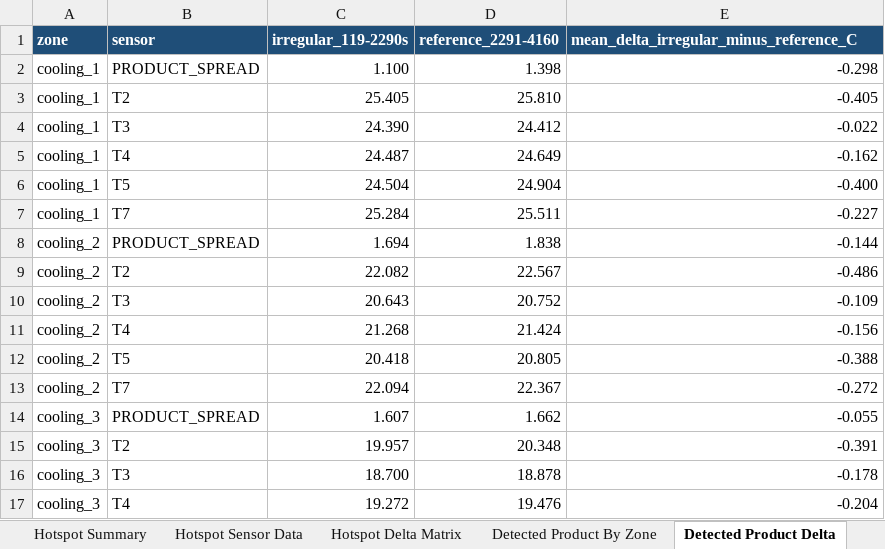
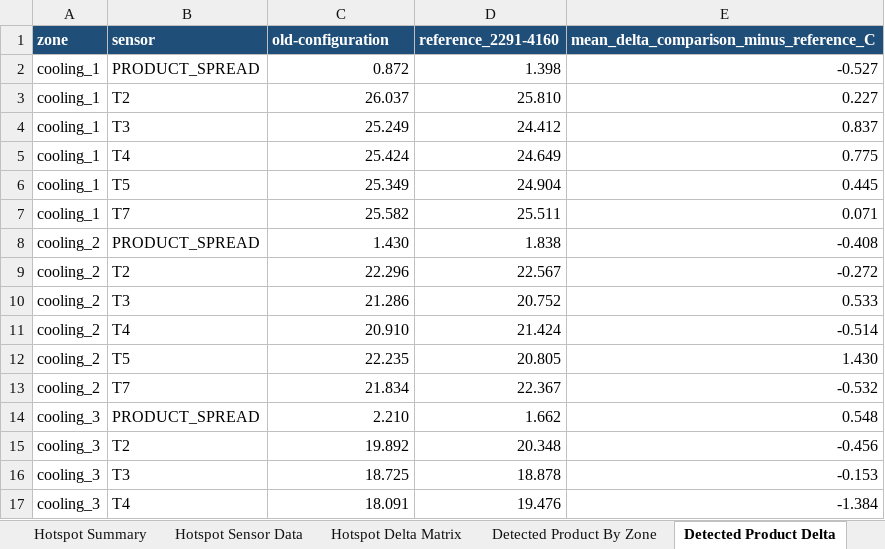
Before and after one commit to burkardj91/CHoNova---Data-Handling, an Excel workbook: outputs/aasted3_run_comparison/aasted3_pattern_detected_hotspot_report_with_ultrasound_figures.xlsx, sheet Detected Product Delta, drawn as a sheet; only a part is shown; values as stored, in another font and other column widths than the file's, no borders; the diff covers the shown part only; the diff names each change by its address in the sheet, - before the commit and + after, or states it on an @@ line.

Commit message:
Add Aasted old-configuration comparison

```diff
--- a/outputs/aasted3_run_comparison/aasted3_pattern_detected_hotspot_report_with_ultrasound_figures.xlsx (sheet Detected Product Delta)
+++ b/outputs/aasted3_run_comparison/aasted3_pattern_detected_hotspot_report_with_ultrasound_figures.xlsx (sheet Detected Product Delta)
-C1: irregular_119-2290s
+C1: old-configuration
-E1: mean_delta_irregular_minus_reference_C
+E1: mean_delta_comparison_minus_reference_C
-C2 (old-configuration): 1.100
+C2 (old-configuration): 0.872
-E2: -0.298
+E2: -0.527
-C3 (old-configuration): 25.405
+C3 (old-configuration): 26.037
-E3: -0.405
+E3: 0.227
-C4 (old-configuration): 24.390
+C4 (old-configuration): 25.249
-E4: -0.022
+E4: 0.837
-C5 (old-configuration): 24.487
+C5 (old-configuration): 25.424
-E5: -0.162
+E5: 0.775
-C6 (old-configuration): 24.504
+C6 (old-configuration): 25.349
-E6: -0.400
+E6: 0.445
-C7 (old-configuration): 25.284
+C7 (old-configuration): 25.582
-E7: -0.227
+E7: 0.071
-C8 (old-configuration): 1.694
+C8 (old-configuration): 1.430
-E8: -0.144
+E8: -0.408
-C9 (old-configuration): 22.082
+C9 (old-configuration): 22.296
-E9: -0.486
+E9: -0.272
-C10 (old-configuration): 20.643
+C10 (old-configuration): 21.286
-E10: -0.109
+E10: 0.533
-C11 (old-configuration): 21.268
+C11 (old-configuration): 20.910
-E11: -0.156
+E11: -0.514
-C12 (old-configuration): 20.418
+C12 (old-configuration): 22.235
-E12: -0.388
+E12: 1.430
-C13 (old-configuration): 22.094
+C13 (old-configuration): 21.834
-E13: -0.272
+E13: -0.532
-C14 (old-configuration): 1.607
+C14 (old-configuration): 2.210
-E14: -0.055
+E14: 0.548
-C15 (old-configuration): 19.957
+C15 (old-configuration): 19.892
-E15: -0.391
+E15: -0.456
-C16 (old-configuration): 18.700
+C16 (old-configuration): 18.725
-E16: -0.178
+E16: -0.153
-C17 (old-configuration): 19.272
+C17 (old-configuration): 18.091
-E17: -0.204
+E17: -1.384
```
Also changed, not shown: 112 edited cells elsewhere in this sheet, sheet Comparison Pattern, sheet Alignment Path Sample, sheet Detected Product By Zone, sheet Product Temp By Zone, sheet Hotspot Summary, sheet Hotspot Sensor Data, 11 more sheets, other sheet tabs, charts or pictures, 38 other files.
